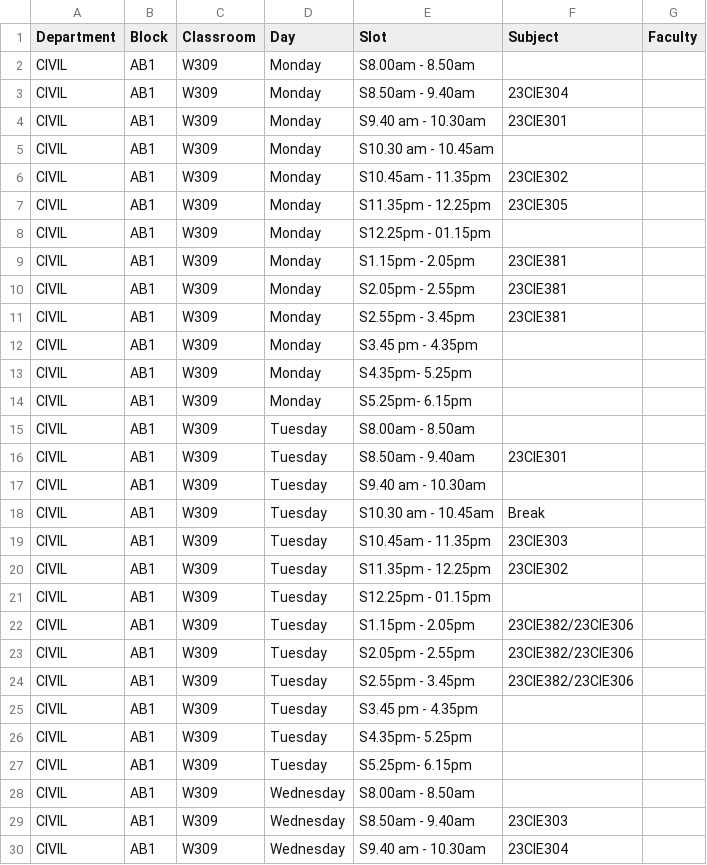
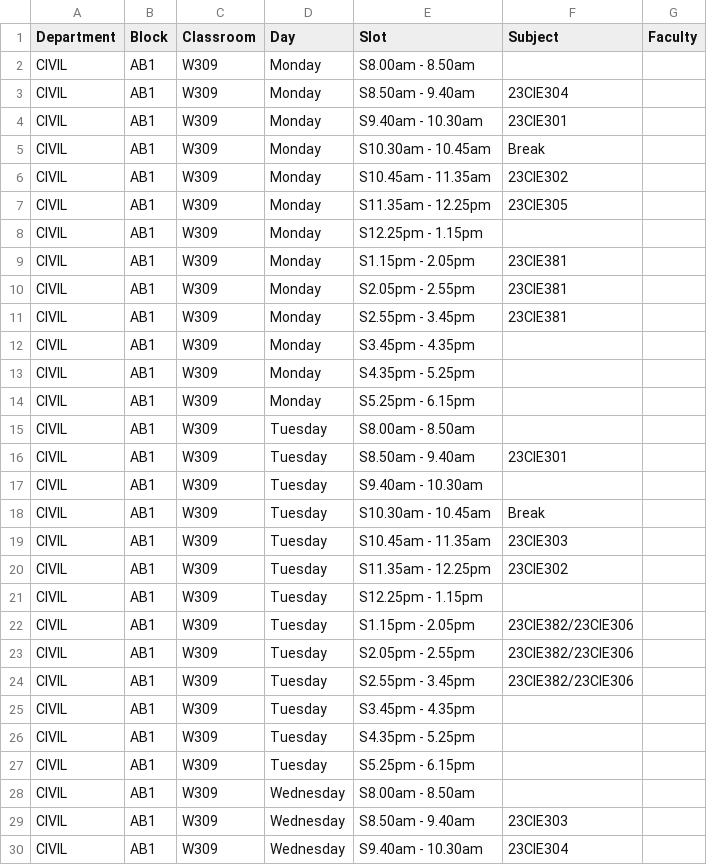
Before and after one commit to gayathry575/freeslot, a CSV file: civil_timetable_neat.csv, drawn as a sheet; only a part is shown; the diff covers the shown part only.

Commit message:
fixed time issue in civil

```diff
--- a/civil_timetable_neat.csv
+++ b/civil_timetable_neat.csv
@@ -3,7 +3,7 @@ CIVIL,AB1,W309,Monday,S8.00am - 8.50am,,
 CIVIL,AB1,W309,Monday,S8.50am - 9.40am,23CIE304,
-CIVIL,AB1,W309,Monday,S9.40 am - 10.30am,23CIE301,
-CIVIL,AB1,W309,Monday,S10.30 am - 10.45am,,
-CIVIL,AB1,W309,Monday,S10.45am - 11.35pm,23CIE302,
-CIVIL,AB1,W309,Monday,S11.35pm - 12.25pm,23CIE305,
-CIVIL,AB1,W309,Monday,S12.25pm - 01.15pm,,
+CIVIL,AB1,W309,Monday,S9.40am - 10.30am,23CIE301,
+CIVIL,AB1,W309,Monday,S10.30am - 10.45am,Break,
+CIVIL,AB1,W309,Monday,S10.45am - 11.35am,23CIE302,
+CIVIL,AB1,W309,Monday,S11.35am - 12.25pm,23CIE305,
+CIVIL,AB1,W309,Monday,S12.25pm - 1.15pm,,
 CIVIL,AB1,W309,Monday,S1.15pm - 2.05pm,23CIE381,
@@ -11,12 +11,12 @@ CIVIL,AB1,W309,Monday,S2.05pm - 2.55pm,23CIE381,
 CIVIL,AB1,W309,Monday,S2.55pm - 3.45pm,23CIE381,
-CIVIL,AB1,W309,Monday,S3.45 pm - 4.35pm,,
-CIVIL,AB1,W309,Monday,S4.35pm- 5.25pm,,
-CIVIL,AB1,W309,Monday,S5.25pm- 6.15pm,,
+CIVIL,AB1,W309,Monday,S3.45pm - 4.35pm,,
+CIVIL,AB1,W309,Monday,S4.35pm - 5.25pm,,
+CIVIL,AB1,W309,Monday,S5.25pm - 6.15pm,,
 CIVIL,AB1,W309,Tuesday,S8.00am - 8.50am,,
 CIVIL,AB1,W309,Tuesday,S8.50am - 9.40am,23CIE301,
-CIVIL,AB1,W309,Tuesday,S9.40 am - 10.30am,,
-CIVIL,AB1,W309,Tuesday,S10.30 am - 10.45am,Break,
-CIVIL,AB1,W309,Tuesday,S10.45am - 11.35pm,23CIE303,
-CIVIL,AB1,W309,Tuesday,S11.35pm - 12.25pm,23CIE302,
-CIVIL,AB1,W309,Tuesday,S12.25pm - 01.15pm,,
+CIVIL,AB1,W309,Tuesday,S9.40am - 10.30am,,
+CIVIL,AB1,W309,Tuesday,S10.30am - 10.45am,Break,
+CIVIL,AB1,W309,Tuesday,S10.45am - 11.35am,23CIE303,
+CIVIL,AB1,W309,Tuesday,S11.35am - 12.25pm,23CIE302,
+CIVIL,AB1,W309,Tuesday,S12.25pm - 1.15pm,,
 CIVIL,AB1,W309,Tuesday,S1.15pm - 2.05pm,23CIE382/23CIE306,
@@ -24,7 +24,7 @@ CIVIL,AB1,W309,Tuesday,S2.05pm - 2.55pm,23CIE382/23CIE306,
 CIVIL,AB1,W309,Tuesday,S2.55pm - 3.45pm,23CIE382/23CIE306,
-CIVIL,AB1,W309,Tuesday,S3.45 pm - 4.35pm,,
-CIVIL,AB1,W309,Tuesday,S4.35pm- 5.25pm,,
-CIVIL,AB1,W309,Tuesday,S5.25pm- 6.15pm,,
+CIVIL,AB1,W309,Tuesday,S3.45pm - 4.35pm,,
+CIVIL,AB1,W309,Tuesday,S4.35pm - 5.25pm,,
+CIVIL,AB1,W309,Tuesday,S5.25pm - 6.15pm,,
 CIVIL,AB1,W309,Wednesday,S8.00am - 8.50am,,
 CIVIL,AB1,W309,Wednesday,S8.50am - 9.40am,23CIE303,
-CIVIL,AB1,W309,Wednesday,S9.40 am - 10.30am,23CIE304,
+CIVIL,AB1,W309,Wednesday,S9.40am - 10.30am,23CIE304,
```
Also changed, not shown: 35 edited cells elsewhere in this file, 1 other file.
